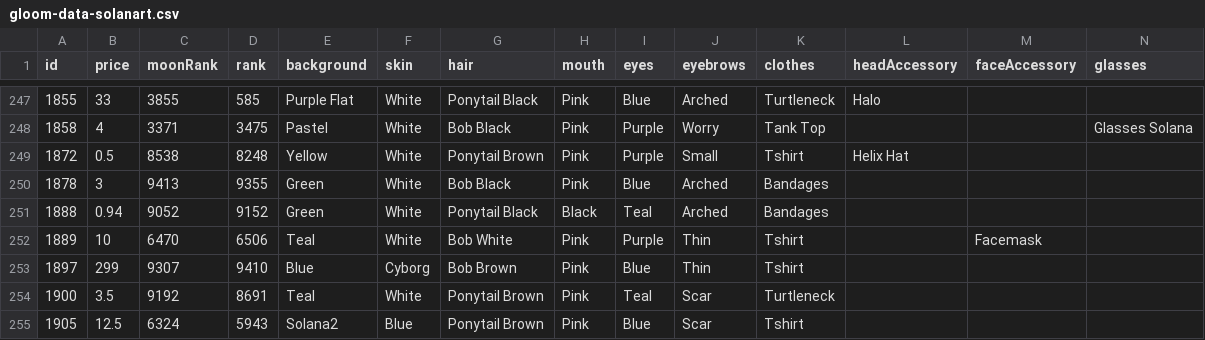
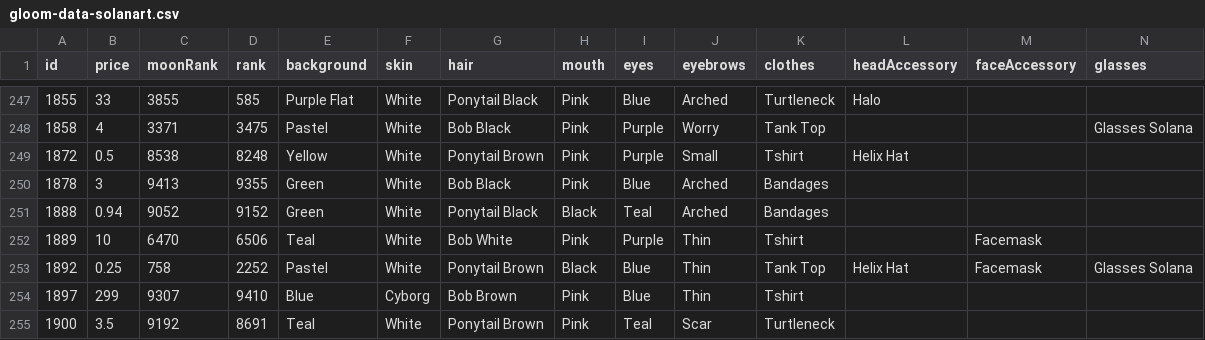
Before and after one commit to braposo/gloom-monitor, a CSV file: gloom-data-solanart.csv, drawn as a sheet; only a part is shown, gaps mark what is left out; the shorter side is filled out with more unchanged rows; rows hold the shown columns only; the diff names each change by its address in the sheet, - before the commit and + after, or states it on an @@ line.

Commit message:
Flat: latest data (2021-11-28T15:21:54.774Z) {   "date": "2021-11-28T15:21:54.774Z",   "files": [     {       "name": "gloom-data-solanart.csv",       "deltaBytes": 233,       "source": "https://qzlsklfacc.medianetwork.cloud/nft_for_sale?collection=gloompunk"     }   ] }

```diff
--- a/gloom-data-solanart.csv
+++ b/gloom-data-solanart.csv
+row 253: 1892 | 0.25 | 758 | 2252 | Pastel | White | Ponytail Brown | Black | Blue | Thin | Tank Top | Helix Hat | Facemask | Glasses Solana
```
